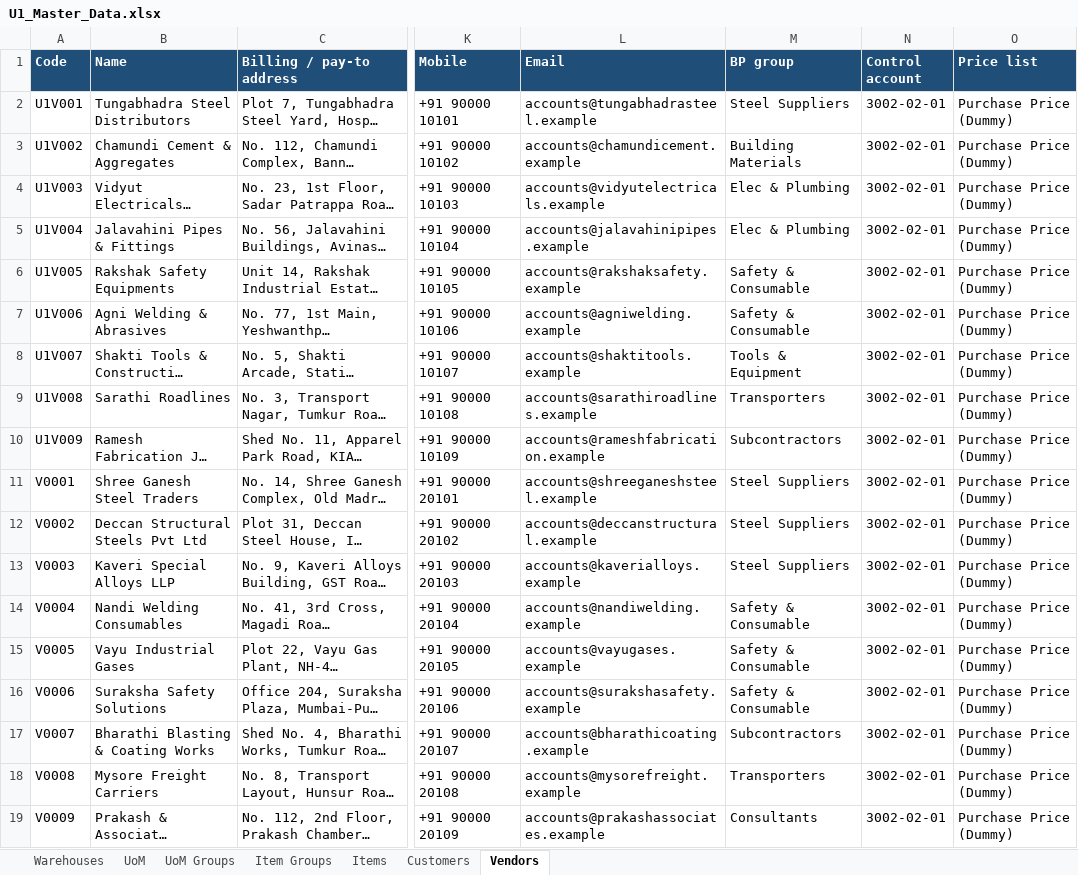
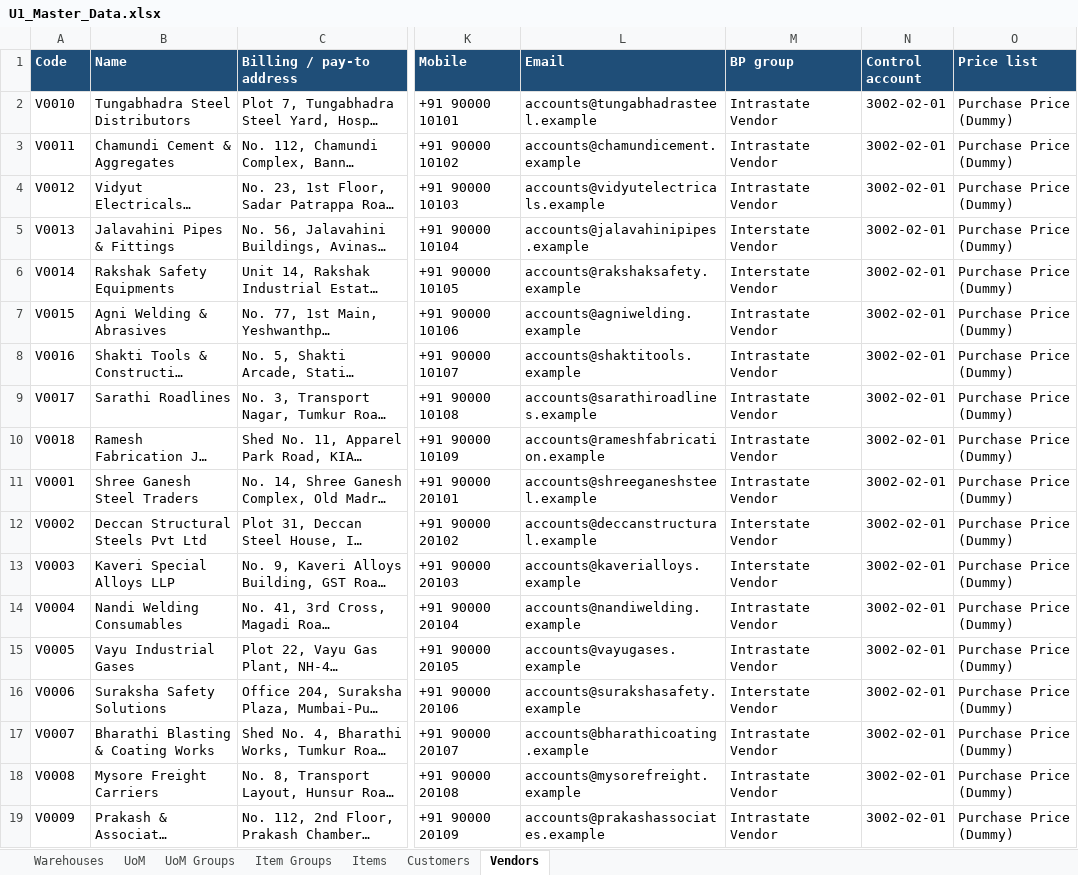
Before and after one commit to reetha-qltc/AKE-Database, an Excel workbook: data/u1_masters/U1_Master_Data.xlsx, sheet Vendors, drawn as a sheet; only a part is shown, gaps mark what is left out; long unchanged cells end in …; values as stored, in another font and other column widths than the file's, no borders; the diff names each change by its address in the sheet, - before the commit and + after, or states it on an @@ line.

```diff
--- a/data/u1_masters/U1_Master_Data.xlsx (sheet Vendors)
+++ b/data/u1_masters/U1_Master_Data.xlsx (sheet Vendors)
-A2 (Code): U1V001
+A2 (Code): V0010
-M2 (BP group): Steel Suppliers
+M2 (BP group): Intrastate Vendor
-A3 (Code): U1V002
+A3 (Code): V0011
-M3 (BP group): Building Materials
+M3 (BP group): Intrastate Vendor
-A4 (Code): U1V003
+A4 (Code): V0012
-M4 (BP group): Elec & Plumbing
+M4 (BP group): Intrastate Vendor
-A5 (Code): U1V004
+A5 (Code): V0013
-M5 (BP group): Elec & Plumbing
+M5 (BP group): Interstate Vendor
-A6 (Code): U1V005
+A6 (Code): V0014
-M6 (BP group): Safety & Consumable
+M6 (BP group): Interstate Vendor
-A7 (Code): U1V006
+A7 (Code): V0015
-M7 (BP group): Safety & Consumable
+M7 (BP group): Intrastate Vendor
-A8 (Code): U1V007
+A8 (Code): V0016
-M8 (BP group): Tools & Equipment
+M8 (BP group): Intrastate Vendor
-A9 (Code): U1V008
+A9 (Code): V0017
-M9 (BP group): Transporters
+M9 (BP group): Intrastate Vendor
-A10 (Code): U1V009
+A10 (Code): V0018
-M10 (BP group): Subcontractors
+M10 (BP group): Intrastate Vendor
-M11 (BP group): Steel Suppliers
+M11 (BP group): Intrastate Vendor
-M12:M13 (BP group): Steel Suppliers
+M12:M13 (BP group): Interstate Vendor
-M14:M15 (BP group): Safety & Consumable
+M14:M15 (BP group): Intrastate Vendor
-M16 (BP group): Safety & Consumable
+M16 (BP group): Interstate Vendor
-M17 (BP group): Subcontractors
+M17 (BP group): Intrastate Vendor
-M18 (BP group): Transporters
+M18 (BP group): Intrastate Vendor
-M19 (BP group): Consultants
+M19 (BP group): Intrastate Vendor
```
Also changed, not shown: sheet Customers, 5 other files.
